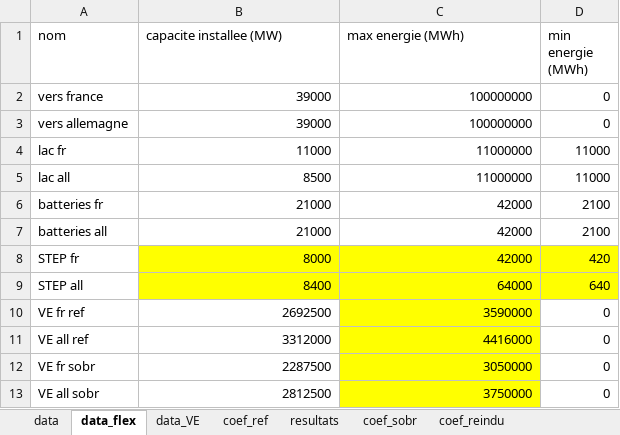
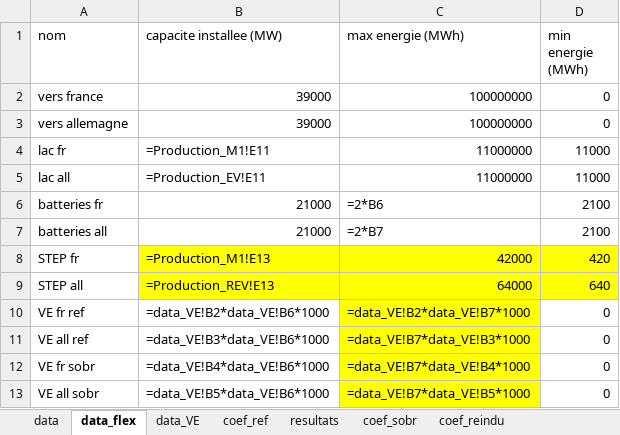
Before and after one commit to Vladeptres/Projet-integrateur, an Excel workbook: data_projet_integrateur_final.xlsx, sheet data_flex, drawn as a sheet; values as stored, in another font and other column widths than the file's, no borders; formulas without a stored value are shown as written; the diff names each change by its address in the sheet, - before the commit and + after, or states it on an @@ line.

```diff
--- a/data_projet_integrateur_final.xlsx (sheet data_flex)
+++ b/data_projet_integrateur_final.xlsx (sheet data_flex)
-B4 (capacite installee (MW)): 11000
+B4 (capacite installee (MW)): =Production_M1!E11
-B5 (capacite installee (MW)): 8500
+B5 (capacite installee (MW)): =Production_EV!E11
-C6 (max energie (MWh)): 42000
+C6 (max energie (MWh)): =2*B6
-C7 (max energie (MWh)): 42000
+C7 (max energie (MWh)): =2*B7
-B8 (capacite installee (MW)): 8000
+B8 (capacite installee (MW)): =Production_M1!E13
-B9 (capacite installee (MW)): 8400
+B9 (capacite installee (MW)): =Production_REV!E13
-B10 (capacite installee (MW)): 2692500
+B10 (capacite installee (MW)): =data_VE!B2*data_VE!B6*1000
-C10 (max energie (MWh)): 3590000
+C10 (max energie (MWh)): =data_VE!B2*data_VE!B7*1000
-B11 (capacite installee (MW)): 3312000
+B11 (capacite installee (MW)): =data_VE!B3*data_VE!B6*1000
-C11 (max energie (MWh)): 4416000
+C11 (max energie (MWh)): =data_VE!B7*data_VE!B3*1000
-B12 (capacite installee (MW)): 2287500
+B12 (capacite installee (MW)): =data_VE!B4*data_VE!B6*1000
-C12 (max energie (MWh)): 3050000
+C12 (max energie (MWh)): =data_VE!B7*data_VE!B4*1000
-B13 (capacite installee (MW)): 2812500
+B13 (capacite installee (MW)): =data_VE!B5*data_VE!B6*1000
-C13 (max energie (MWh)): 3750000
+C13 (max energie (MWh)): =data_VE!B7*data_VE!B5*1000
```
Also changed, not shown: sheet resultats, sheet data, sheet demande_VE_sobr, sheet demande_VE_ref, sheet Production_M1, sheet Production_N2, 5 more sheets.
